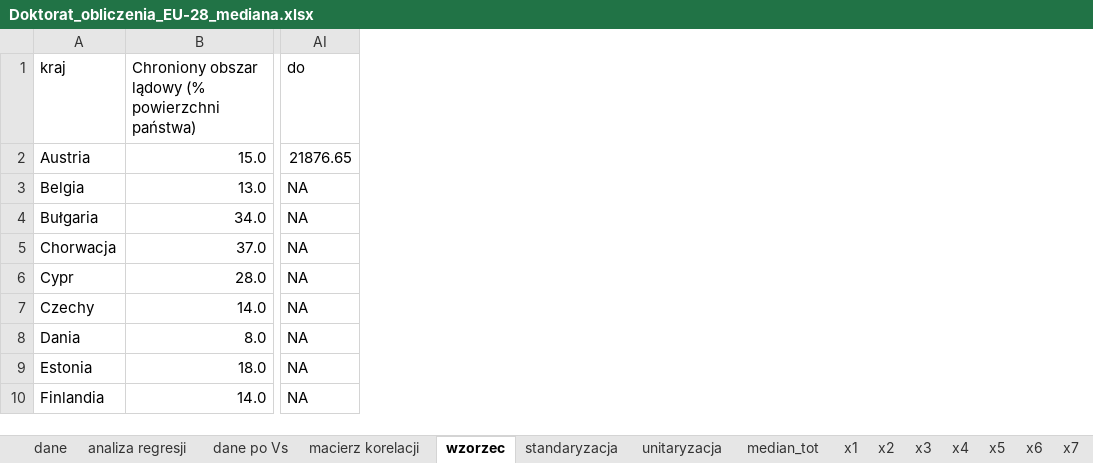
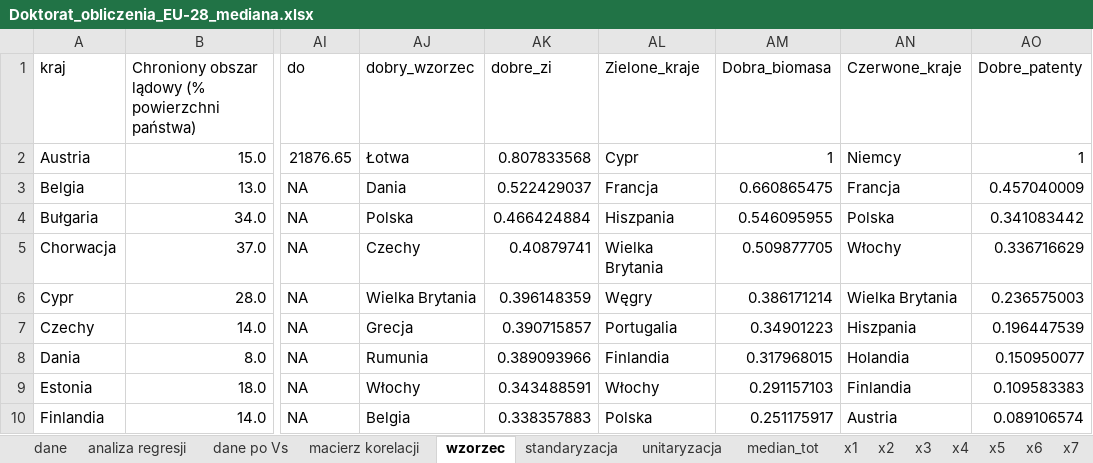
Before and after one commit to T-Zema/R_Map_Stats_GreenJobs, an Excel workbook: Arkusze/Doktorat_obliczenia_EU-28_mediana.xlsx, sheet wzorzec, drawn as a sheet; only a part is shown, gaps mark what is left out; values as stored, in another font and other column widths than the file's, no borders; the diff names each change by its address in the sheet, - before the commit and + after, or states it on an @@ line.

Commit message:
Fixed data

```diff
--- a/Arkusze/Doktorat_obliczenia_EU-28_mediana.xlsx (sheet wzorzec)
+++ b/Arkusze/Doktorat_obliczenia_EU-28_mediana.xlsx (sheet wzorzec)
+column AJ (dobry_wzorzec), rows 2-10: Łotwa | Dania | Polska | Czechy | Wielka Brytania | Grecja | Rumunia | Włochy | Belgia
+column AK (dobre_zi), rows 2-10: 0.807833568 | 0.522429037 | 0.466424884 | 0.40879741 | 0.396148359 | 0.390715857 | 0.389093966 | 0.343488591 | 0.338357883
+column AL (Zielone_kraje), rows 2-10: Cypr | Francja | Hiszpania | Wielka Brytania | Węgry | Portugalia | Finlandia | Włochy | Polska
+column AM (Dobra_biomasa), rows 2-10: 1 | 0.660865475 | 0.546095955 | 0.509877705 | 0.386171214 | 0.34901223 | 0.317968015 | 0.291157103 | 0.251175917
+column AN (Czerwone_kraje), rows 2-10: Niemcy | Francja | Polska | Włochy | Wielka Brytania | Hiszpania | Holandia | Finlandia | Austria
+column AO (Dobre_patenty), rows 2-10: 1 | 0.457040009 | 0.341083442 | 0.336716629 | 0.236575003 | 0.196447539 | 0.150950077 | 0.109583383 | 0.089106574
```
Also changed, not shown: 4 other files.
